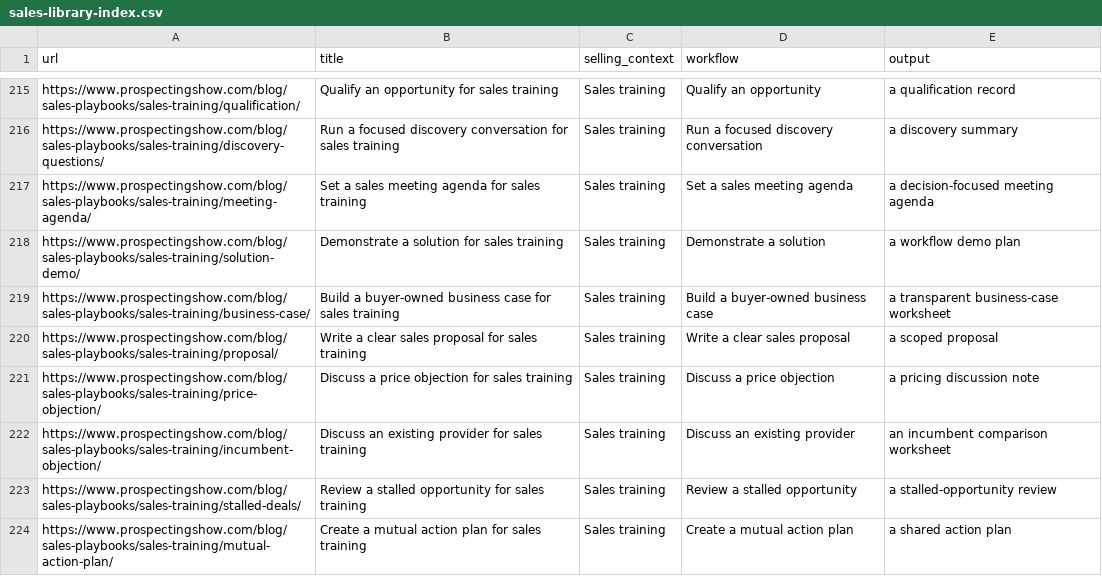
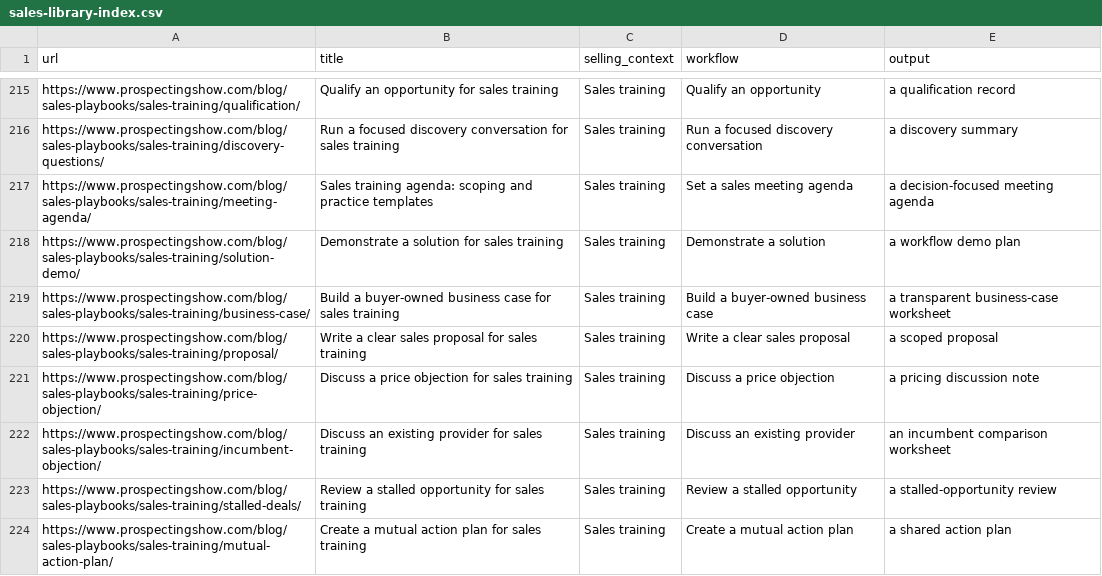
Before and after one commit to drconnorrobertson/the-prospecting-show, a CSV file: sales-library-index.csv, drawn as a sheet; only a part is shown, gaps mark what is left out.

Commit message:
Develop sales training agenda with scoped meeting and timed practice templates

```diff
--- a/sales-library-index.csv
+++ b/sales-library-index.csv
@@ -216,3 +216,3 @@ https://www.prospectingshow.com/blog/sales-playbooks/sales-training/qualificatio
 https://www.prospectingshow.com/blog/sales-playbooks/sales-training/discovery-questions/,Run a focused discovery conversation for sales training,Sales training,Run a focused discovery conversation,a discovery summary
-https://www.prospectingshow.com/blog/sales-playbooks/sales-training/meeting-agenda/,Set a sales meeting agenda for sales training,Sales training,Set a sales meeting agenda,a decision-focused meeting agenda
+https://www.prospectingshow.com/blog/sales-playbooks/sales-training/meeting-agenda/,Sales training agenda: scoping and practice templates,Sales training,Set a sales meeting agenda,a decision-focused meeting agenda
 https://www.prospectingshow.com/blog/sales-playbooks/sales-training/solution-demo/,Demonstrate a solution for sales training,Sales training,Demonstrate a solution,a workflow demo plan
```
Also changed, not shown: 6 other files.
